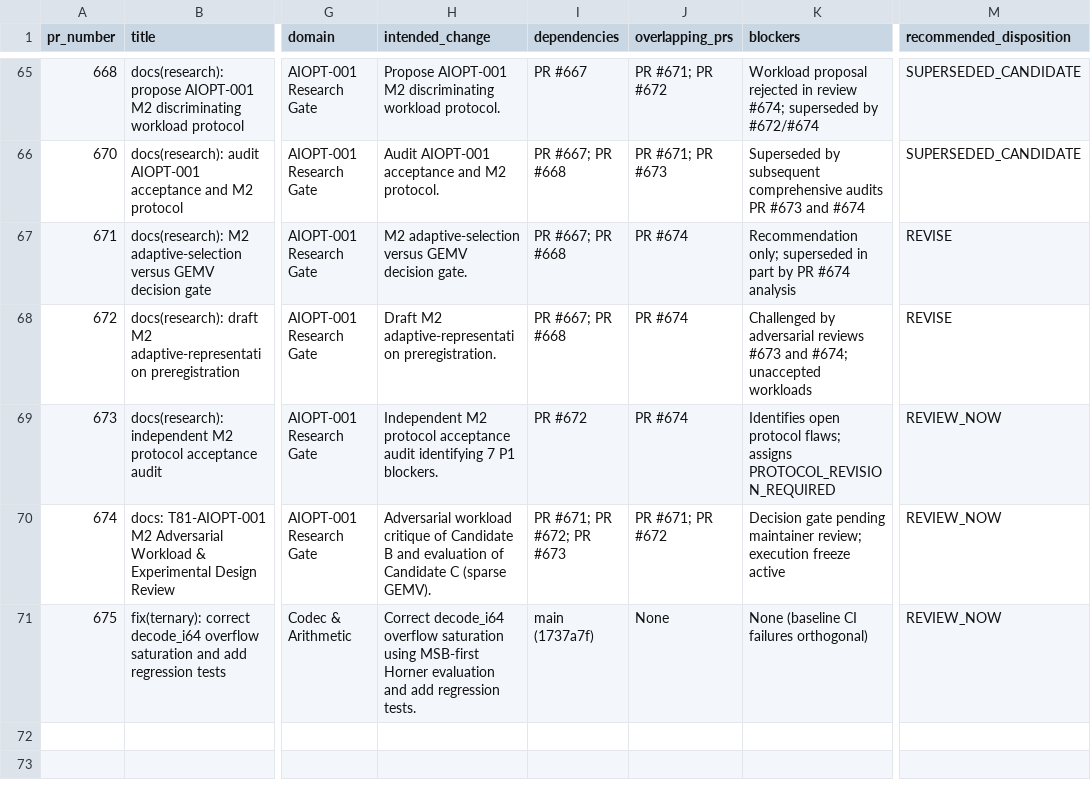
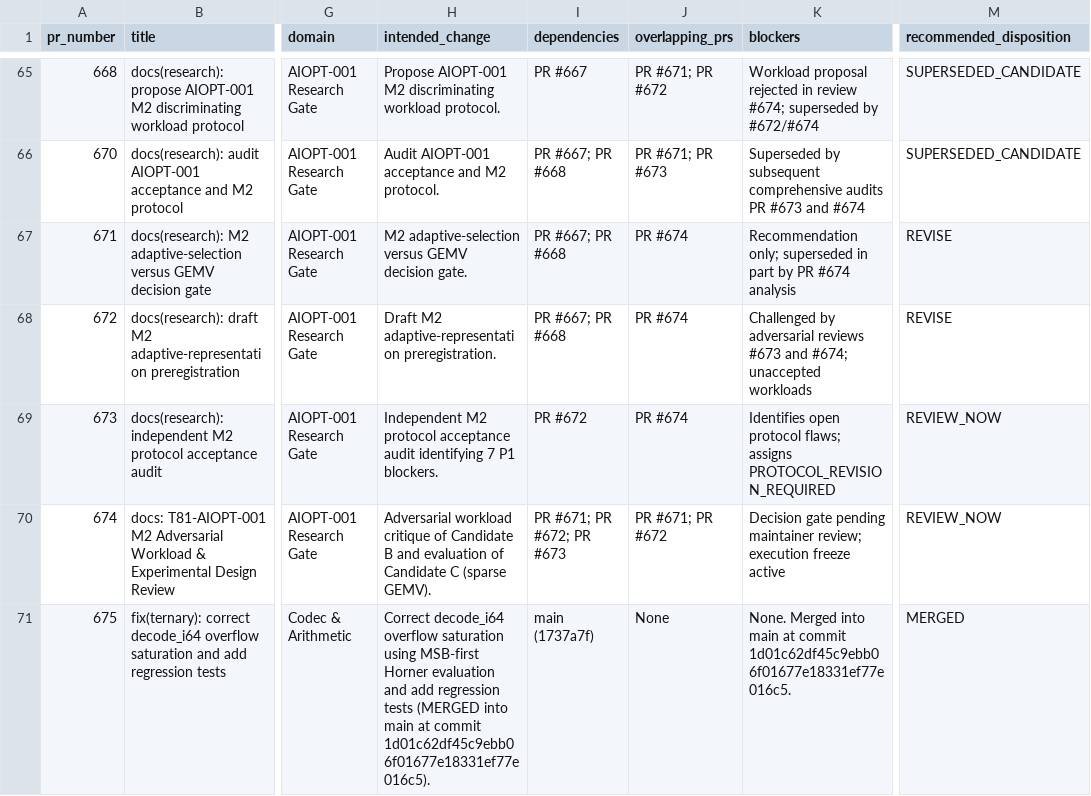
Before and after one commit to t81dev/t81-foundation, a CSV file: docs/records/audits/backlog-reconciliation-2026-11/ENGINEERING_PR_REGISTER.csv, drawn as a sheet; only a part is shown, gaps mark what is left out; the diff names each change by its address in the sheet, - before the commit and + after, or states it on an @@ line.

Commit message:
docs(audit): reconcile PR #676 review findings and live backlog state

```diff
--- a/docs/records/audits/backlog-reconciliation-2026-11/ENGINEERING_PR_REGISTER.csv
+++ b/docs/records/audits/backlog-reconciliation-2026-11/ENGINEERING_PR_REGISTER.csv
-H71 (intended_change): …add regression tests.
+H71 (intended_change): …add regression tests (MERGED into main at commit 1d01c62df45c9ebb06f01677e18331ef77e016c5).
-K71 (blockers): None (baseline CI failures orthogonal)
+K71 (blockers): None. Merged into main at commit 1d01c62df45c9ebb06f01677e18331ef77e016c5.
-M71 (recommended_disposition): REVIEW_NOW
+M71 (recommended_disposition): MERGED
```
Also changed, not shown: 2 other files.
